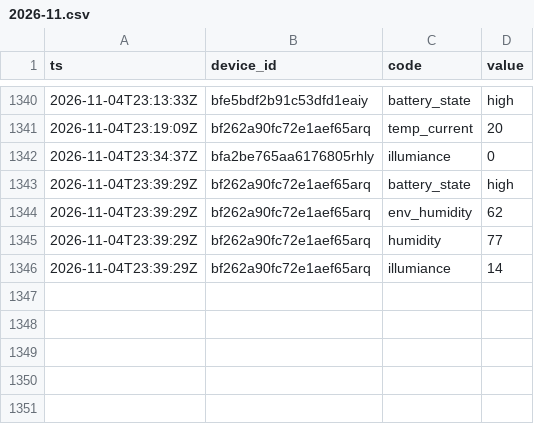
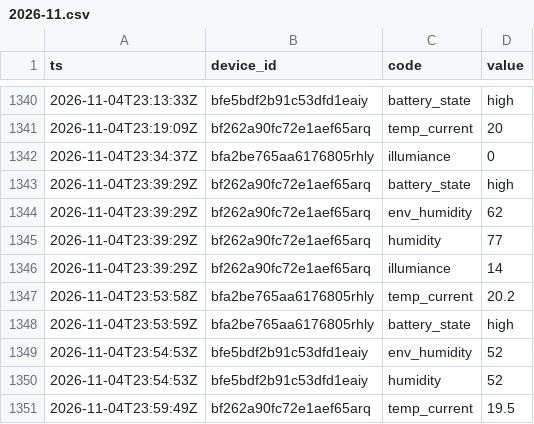
Before and after one commit to Bronek31/Smart-Home, a CSV file: data/rosliny/2026-11.csv, drawn as a sheet; only a part is shown, gaps mark what is left out; the diff names each change by its address in the sheet, - before the commit and + after, or states it on an @@ line.

```diff
--- a/data/rosliny/2026-11.csv
+++ b/data/rosliny/2026-11.csv
+row 1347: 2026-11-04T23:53:58Z | bfa2be765aa6176805rhly | temp_current | 20.2
+row 1348: 2026-11-04T23:53:59Z | bfa2be765aa6176805rhly | battery_state | high
+row 1349: 2026-11-04T23:54:53Z | bfe5bdf2b91c53dfd1eaiy | env_humidity | 52
+row 1350: 2026-11-04T23:54:53Z | bfe5bdf2b91c53dfd1eaiy | humidity | 52
+row 1351: 2026-11-04T23:59:49Z | bf262a90fc72e1aef65arq | temp_current | 19.5
```
Also changed, not shown: data/2026-11.csv, data/dzienne.csv, 4 other files.
